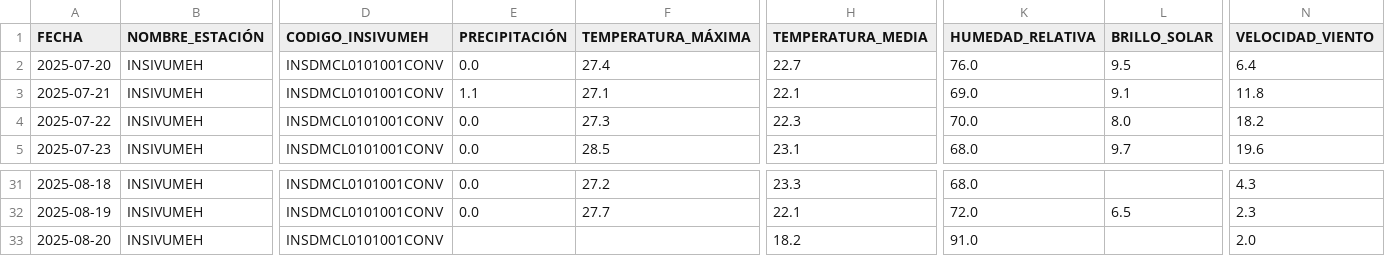
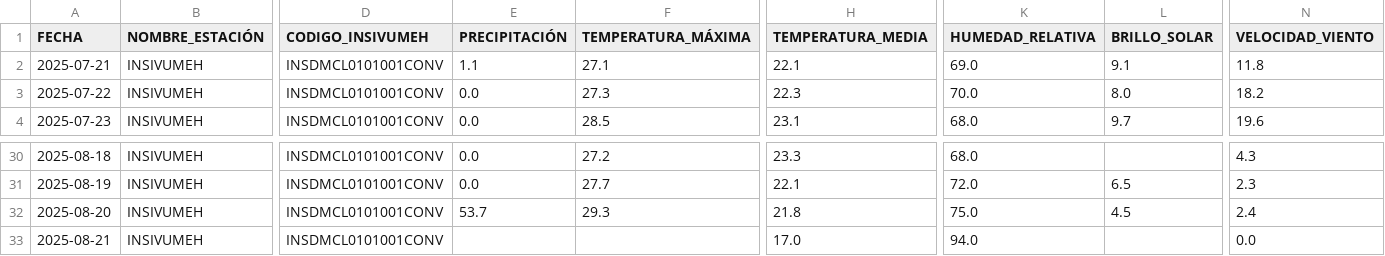
Before and after one commit to Ciencia-de-Datos-Meteorologia/mapa_estaciones_convencionales, a CSV file: output_para_joel/INSIVUMEH.csv, drawn as a sheet; only a part is shown, gaps mark what is left out; removed rows and columns are numbered as before the commit, all else as after; rows hold the shown columns only; the diff names each change by its address in the sheet, - before the commit and + after, or states it on an @@ line.

```diff
--- a/output_para_joel/INSIVUMEH.csv
+++ b/output_para_joel/INSIVUMEH.csv
-row 2: 2025-07-20 | INSIVUMEH | INSDMCL0101001CONV | 0.0 | 27.4 | 22.7 | 76.0 | 9.5 | 6.4
-E32 (PRECIPITACIÓN): (empty)
+E32 (PRECIPITACIÓN): 53.7
-F32 (TEMPERATURA_MÁXIMA): (empty)
+F32 (TEMPERATURA_MÁXIMA): 29.3
-H32 (TEMPERATURA_MEDIA): 18.2
+H32 (TEMPERATURA_MEDIA): 21.8
-K32 (HUMEDAD_RELATIVA): 91.0
+K32 (HUMEDAD_RELATIVA): 75.0
-L32 (BRILLO_SOLAR): (empty)
+L32 (BRILLO_SOLAR): 4.5
-N32 (VELOCIDAD_VIENTO): 2.0
+N32 (VELOCIDAD_VIENTO): 2.4
+row 33: 2025-08-21 | INSIVUMEH | INSDMCL0101001CONV |  |  | 17.0 | 94.0 |  | 0.0
```
Also changed, not shown: output_para_joel/Catarina.csv, output_para_joel/El Capitán.csv, 52 other files.
